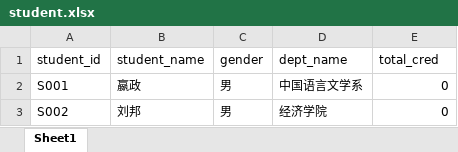
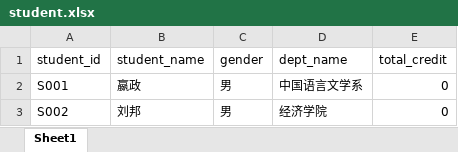
Before and after one commit to ShiningSelina/xk, an Excel workbook: data/student.xlsx, sheet Sheet1, drawn as a sheet; only a part is shown; values as stored, in another font and other column widths than the file's, no borders; the diff names each change by its address in the sheet, - before the commit and + after, or states it on an @@ line.

```diff
--- a/data/student.xlsx (sheet Sheet1)
+++ b/data/student.xlsx (sheet Sheet1)
-E1: total_cred
+E1: total_credit
```
Also changed, not shown: data/course.xlsx, data/exam.xlsx, 23 other files.
